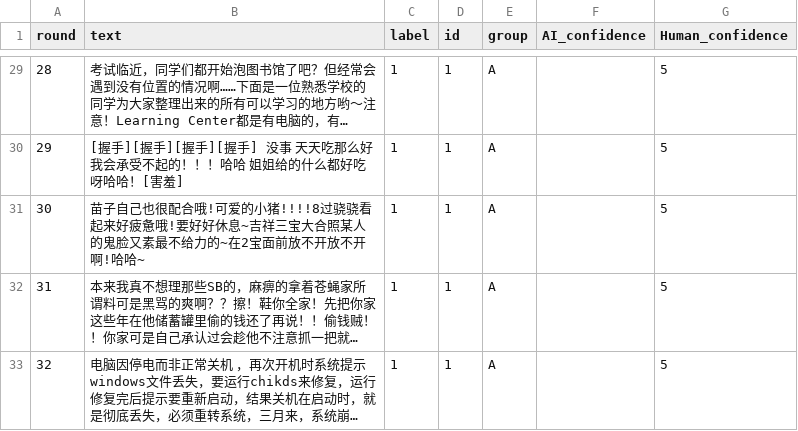
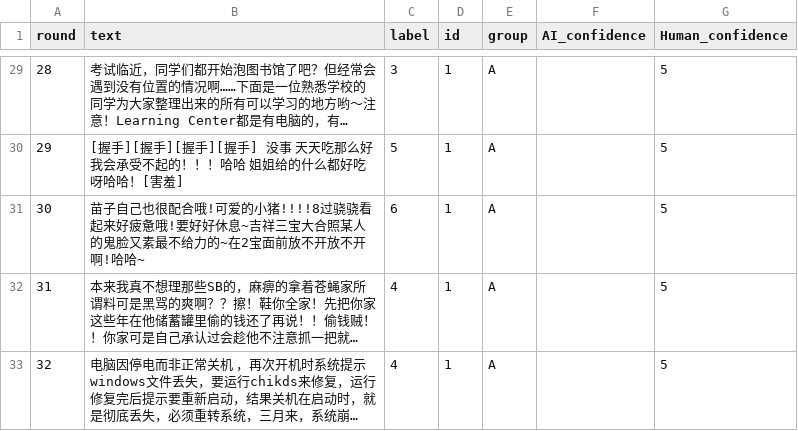
Before and after one commit to ResonaW/Co-Learning, a CSV file: watchdog_trainer/train_csv/1_A.csv, drawn as a sheet; only a part is shown, gaps mark what is left out; long unchanged cells end in …; the diff covers the shown part only; the diff names each change by its address in the sheet, - before the commit and + after, or states it on an @@ line.

```diff
--- a/watchdog_trainer/train_csv/1_A.csv
+++ b/watchdog_trainer/train_csv/1_A.csv
-C29 (label): 1
+C29 (label): 3
-C30 (label): 1
+C30 (label): 5
-C31 (label): 1
+C31 (label): 6
-C32:C33 (label): 1
+C32:C33 (label): 4
```
Also changed, not shown: 26 edited cells elsewhere in this file, watchdog_trainer/prelabel_csv/5_E.csv, watchdog_trainer/test_csv/1_A.csv, 27 other files.
